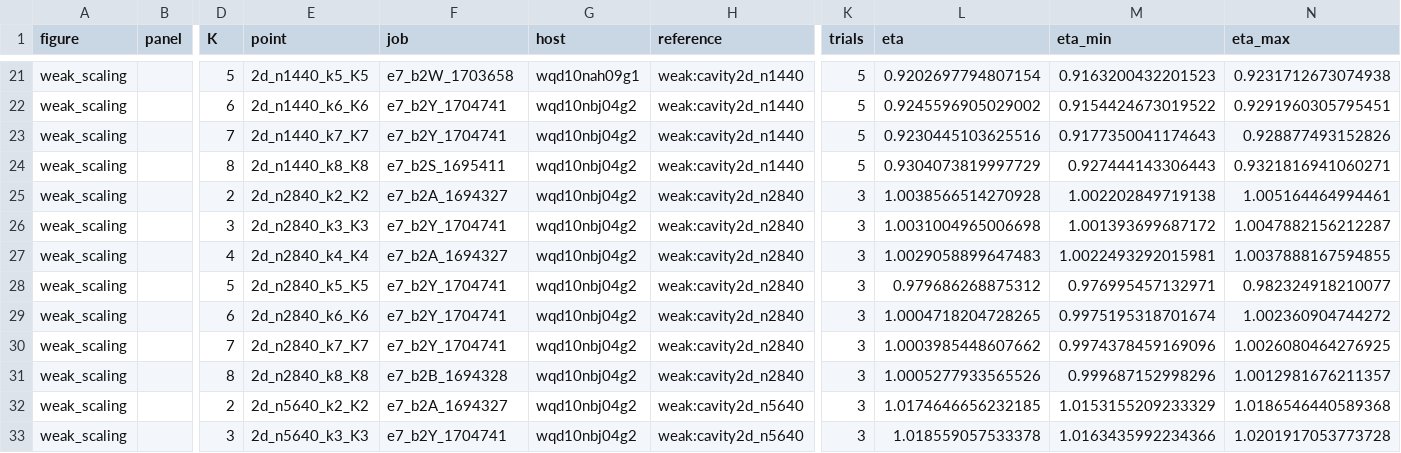
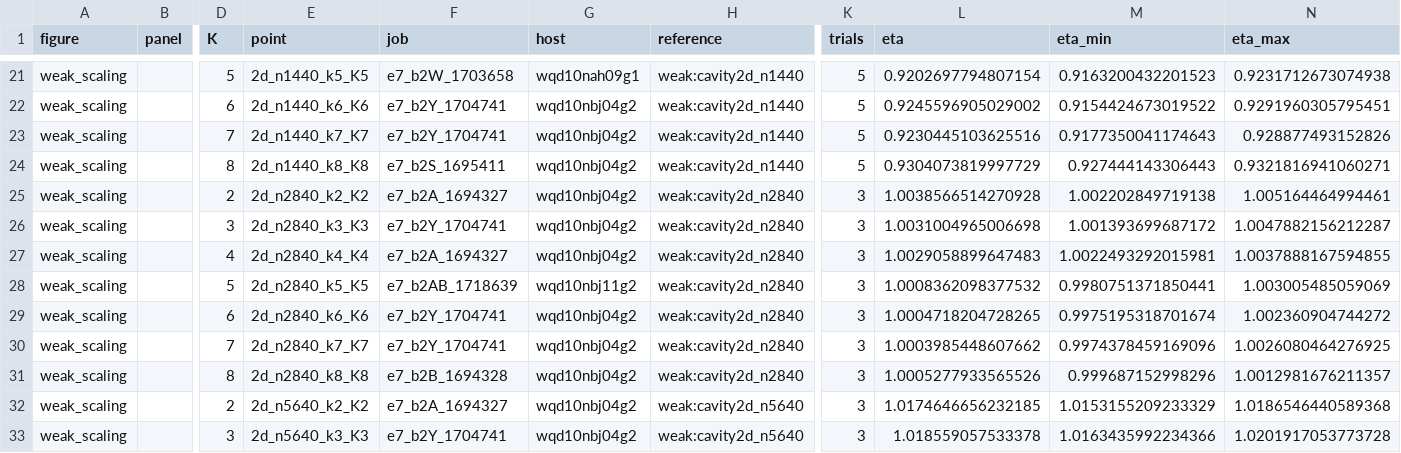
Before and after one commit to cchenyixuan/vulkan-demo, a CSV file: docs/cluster_v6/data/e7/batch2/figures/scaling_figures.csv, drawn as a sheet; only a part is shown, gaps mark what is left out; the diff names each change by its address in the sheet, - before the commit and + after, or states it on an @@ line.

```diff
--- a/docs/cluster_v6/data/e7/batch2/figures/scaling_figures.csv
+++ b/docs/cluster_v6/data/e7/batch2/figures/scaling_figures.csv
-F28 (job): e7_b2Y_1704741
+F28 (job): e7_b2AB_1718639
-G28 (host): wqd10nbj04g2
+G28 (host): wqd10nbj11g2
-L28 (eta): 0.979686268875312
+L28 (eta): 1.0008362098377532
-M28 (eta_min): 0.976995457132971
+M28 (eta_min): 0.9980751371850441
-N28 (eta_max): 0.982324918210077
+N28 (eta_max): 1.003005485059069
```
Also changed, not shown: docs/cluster_v6/data/e7/batch2/figures/scaling_figures_v2.csv, 7 other files.
